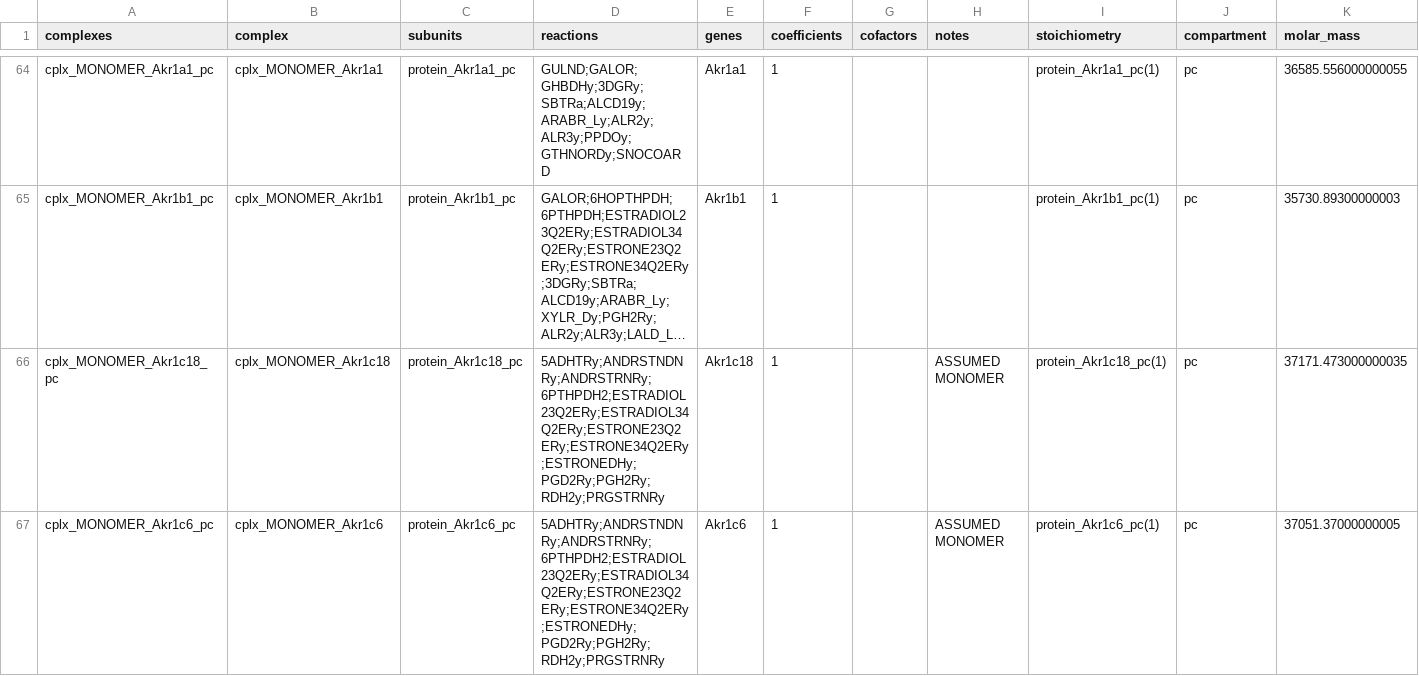
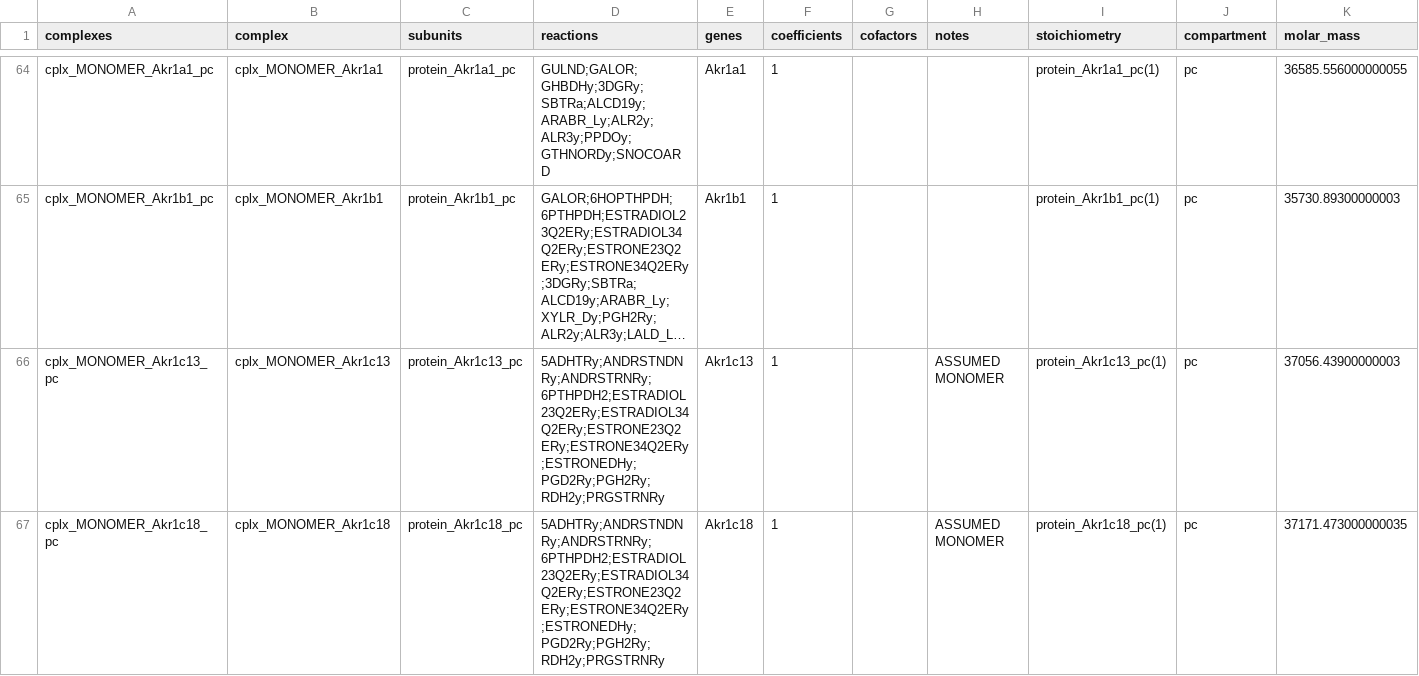
Before and after one commit to z-haiman/RBC-GEM, a TSV file: data/analysis/OVERLAY/Mouse/RBC_GEM/pcmodel_RBC_GEM_PC_complexes.tsv, drawn as a sheet; only a part is shown, gaps mark what is left out; the shorter side is filled out with more unchanged rows; long unchanged cells end in …; the diff covers the shown part only; the diff names each change by its address in the sheet, - before the commit and + after, or states it on an @@ line.

```diff
--- a/data/analysis/OVERLAY/Mouse/RBC_GEM/pcmodel_RBC_GEM_PC_complexes.tsv
+++ b/data/analysis/OVERLAY/Mouse/RBC_GEM/pcmodel_RBC_GEM_PC_complexes.tsv
+row 66: cplx_MONOMER_Akr1c13_pc | cplx_MONOMER_Akr1c13 | protein_Akr1c13_pc | 5ADHTRy;ANDRSTNDNRy;ANDRSTRNRy;6PTHPDH2;ESTRADIOL23Q2ERy;ESTRADIOL34Q2ERy;ESTRONE23Q2ERy;ESTRONE34Q2ERy;ESTRONEDHy;PGD2Ry;PGH2Ry;RDH2y;PRGSTRNRy | Akr1c13 | 1 |  | ASSUMED MONOMER | protein_Akr1c13_pc(1) | pc | 37056.43900000003
```
Also changed, not shown: 2 added rows and 31 edited cells elsewhere in this file, data/analysis/OVERLAY/Human/pcmodel_complexes.tsv, data/analysis/OVERLAY/Mouse/RBC_GEM/pcmodel_RBC_GEM_PC_proteins.tsv, 17 other files.
